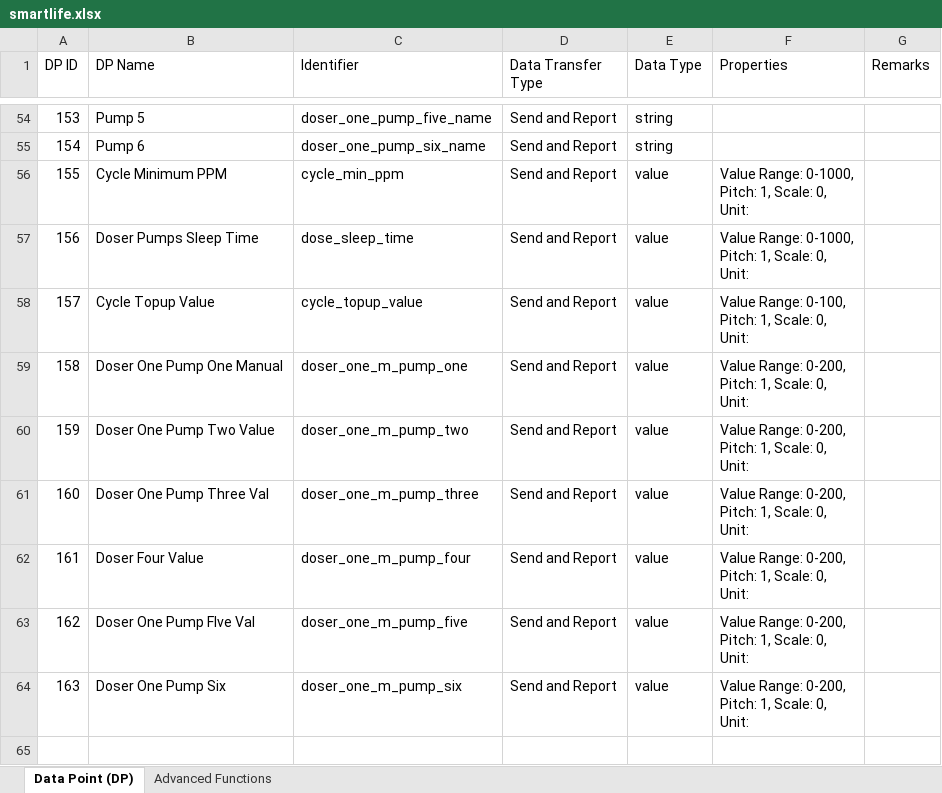
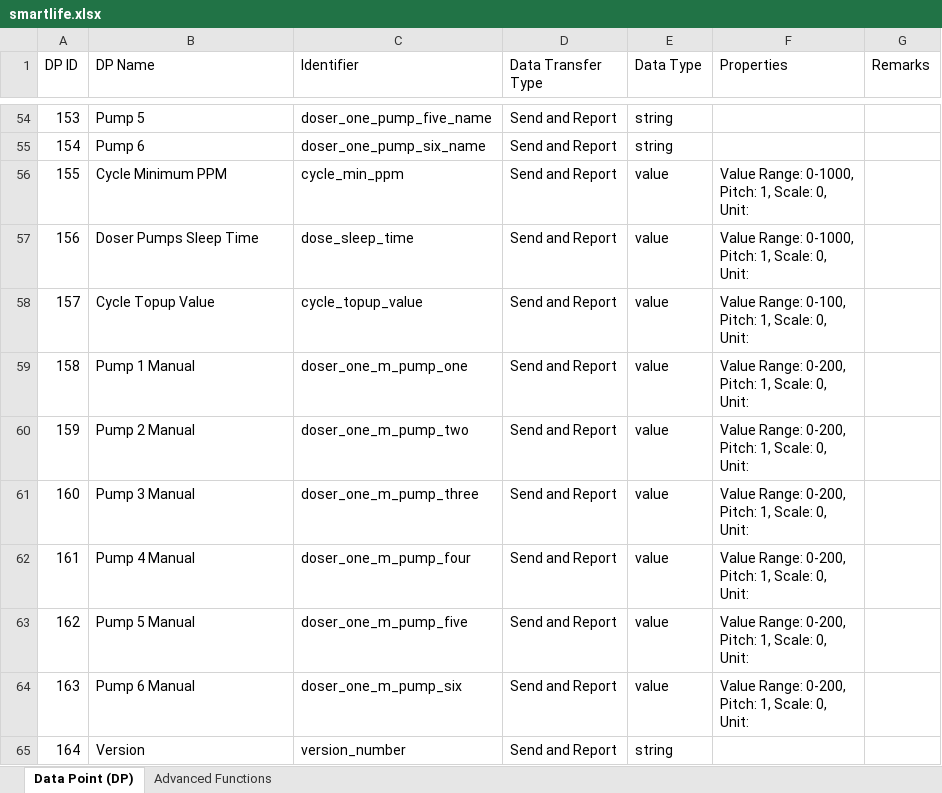
Before and after one commit to ground-creative/grow-room, an Excel workbook: smartlife.xlsx, sheet Data Point (DP), drawn as a sheet; only a part is shown, gaps mark what is left out; values as stored, in another font and other column widths than the file's, no borders; the diff names each change by its address in the sheet, - before the commit and + after, or states it on an @@ line.

Commit message:
added version number in app

```diff
--- a/smartlife.xlsx (sheet Data Point (DP))
+++ b/smartlife.xlsx (sheet Data Point (DP))
-B59 (DP Name): Doser One Pump One Manual
+B59 (DP Name): Pump 1 Manual
-B60 (DP Name): Doser One Pump Two Value
+B60 (DP Name): Pump 2 Manual
-B61 (DP Name): Doser One Pump Three Val
+B61 (DP Name): Pump 3 Manual
-B62 (DP Name): Doser Four Value
+B62 (DP Name): Pump 4 Manual
-B63 (DP Name): Doser One Pump FIve Val
+B63 (DP Name): Pump 5 Manual
-B64 (DP Name): Doser One Pump Six
+B64 (DP Name): Pump 6 Manual
+row 65: 164 | Version | version_number | Send and Report | string
```
